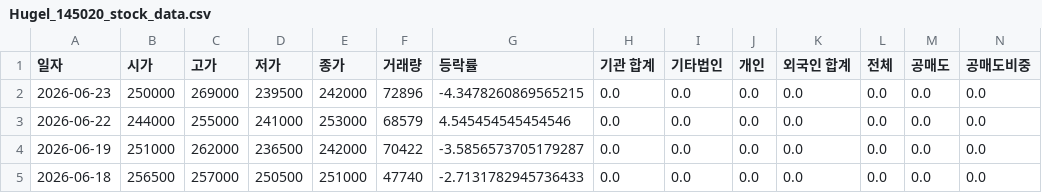
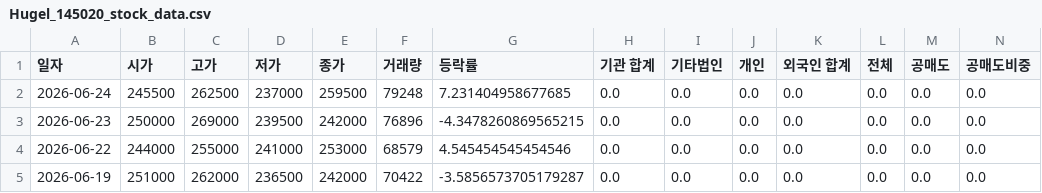
Before and after one commit to ccyun95/Medical_health_beauty_work, a CSV file: data/Hugel_145020_stock_data.csv, drawn as a sheet; only a part is shown; the shorter side is filled out with more unchanged rows; addresses are those after the commit; rows hold the shown columns only; the diff names each change by its address in the sheet, - before the commit and + after, or states it on an @@ line.

```diff
--- a/data/Hugel_145020_stock_data.csv
+++ b/data/Hugel_145020_stock_data.csv
+row 2: 2026-06-24 | 245500 | 262500 | 237000 | 259500 | 79248 | 7.231404958677685 | 0.0 | 0.0 | 0.0 | 0.0 | 0.0 | 0.0 | 0.0
-F3 (거래량): 72896
+F3 (거래량): 76896
```
Also changed, not shown: data/Caregen_214370_stock_data.csv, data/Classys_214150_stock_data.csv, 18 other files.
